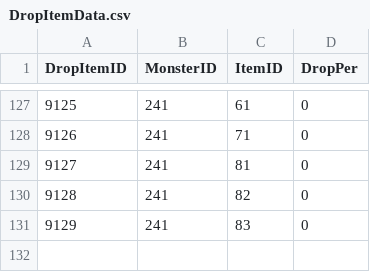
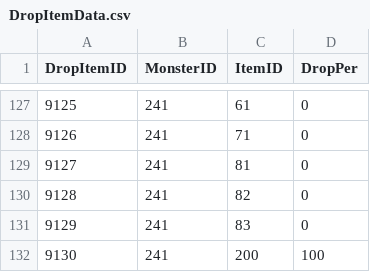
Before and after one commit to JiHyeong-Hong/project-wdd, a CSV file: Assets/Resources/Data/ExcelData/DropItemData.csv, drawn as a sheet; only a part is shown, gaps mark what is left out.

```diff
--- a/Assets/Resources/Data/ExcelData/DropItemData.csv
+++ b/Assets/Resources/Data/ExcelData/DropItemData.csv
@@ -131 +131,2 @@ DropItemID,MonsterID,ItemID,DropPer
 9129,241,83,0
+9130,241,200,100
```
Also changed, not shown: Assets/Resources/Data/ExcelData/ItemData.csv, Assets/Resources/Data/ExcelData/MonsterData.csv, 4 other files.
